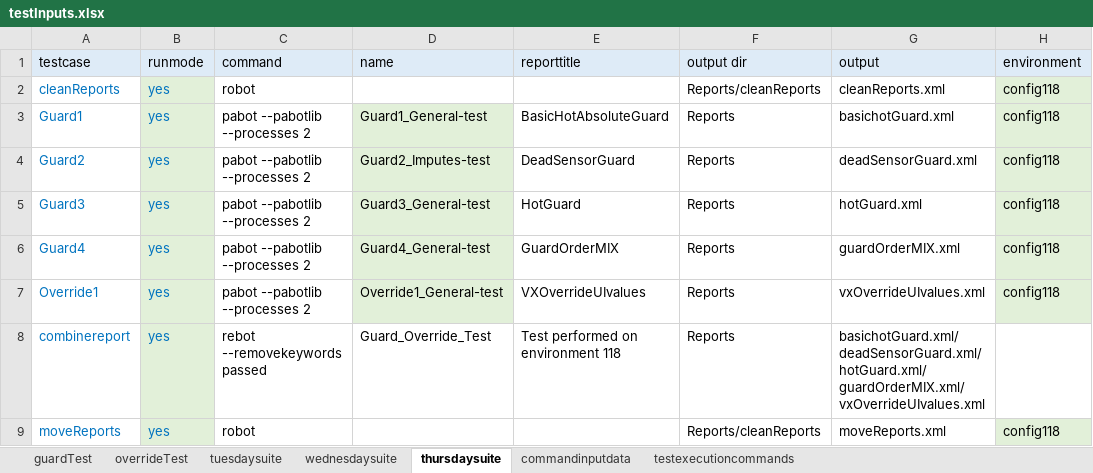
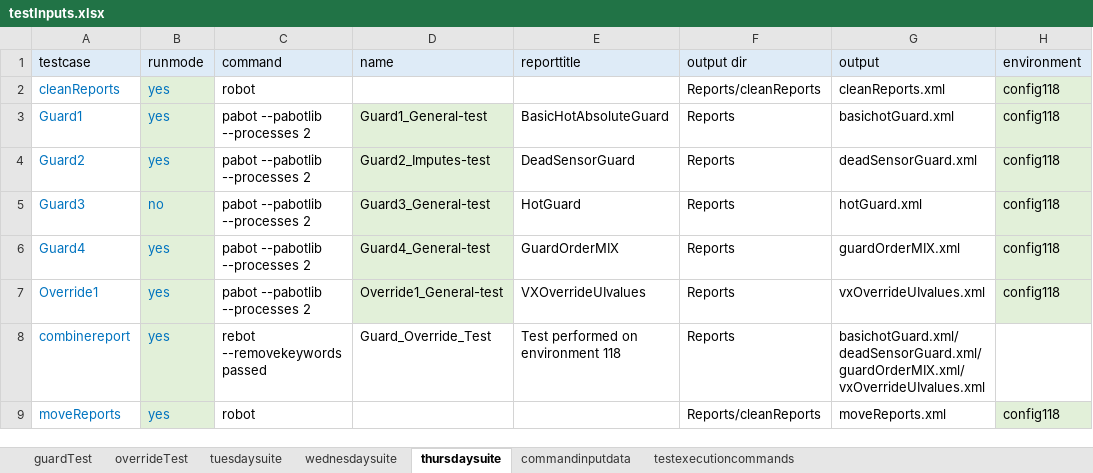
Before and after one commit to ananiac/AuQA, an Excel workbook: Inputs/testInputs.xlsx, sheet thursdaysuite, drawn as a sheet; only a part is shown; values as stored, in another font and other column widths than the file's, no borders; the diff names each change by its address in the sheet, - before the commit and + after, or states it on an @@ line.

```diff
--- a/Inputs/testInputs.xlsx (sheet thursdaysuite)
+++ b/Inputs/testInputs.xlsx (sheet thursdaysuite)
-B5 (runmode): yes
+B5 (runmode): no
-G8 (output): basichotGuard.xml/deadSensorGuard.xml/hotGuard.xml/guardOrderMIX.xml/vxOverrideUIvalues.xml
+G8 (output): basichotGuard.xml/deadSensorGuard.xml/guardOrderMIX.xml/vxOverrideUIvalues.xml
```
Also changed, not shown: sheet commandinputdata, sheet wednesdaysuite, formulas that keep their value.
